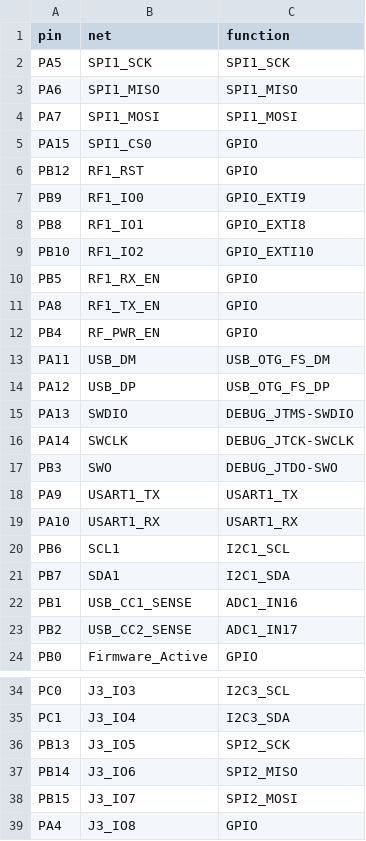
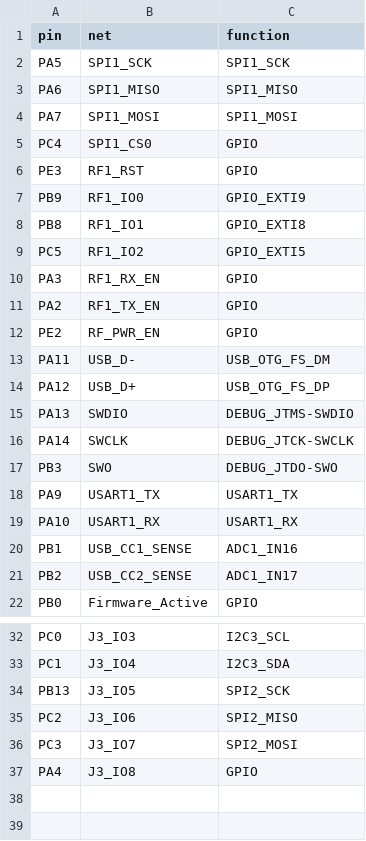
Before and after one commit to proveskit/proves-radio-stick, a CSV file: proves_radio_stick_V3/pinmap/pinmap.csv, drawn as a sheet; only a part is shown, gaps mark what is left out.

```diff
--- a/proves_radio_stick_V3/pinmap/pinmap.csv
+++ b/proves_radio_stick_V3/pinmap/pinmap.csv
@@ -4,12 +4,12 @@ PA6,SPI1_MISO,SPI1_MISO
 PA7,SPI1_MOSI,SPI1_MOSI
-PA15,SPI1_CS0,GPIO
-PB12,RF1_RST,GPIO
+PC4,SPI1_CS0,GPIO
+PE3,RF1_RST,GPIO
 PB9,RF1_IO0,GPIO_EXTI9
 PB8,RF1_IO1,GPIO_EXTI8
-PB10,RF1_IO2,GPIO_EXTI10
-PB5,RF1_RX_EN,GPIO
-PA8,RF1_TX_EN,GPIO
-PB4,RF_PWR_EN,GPIO
-PA11,USB_DM,USB_OTG_FS_DM
-PA12,USB_DP,USB_OTG_FS_DP
+PC5,RF1_IO2,GPIO_EXTI5
+PA3,RF1_RX_EN,GPIO
+PA2,RF1_TX_EN,GPIO
+PE2,RF_PWR_EN,GPIO
+PA11,USB_D-,USB_OTG_FS_DM
+PA12,USB_D+,USB_OTG_FS_DP
 PA13,SWDIO,DEBUG_JTMS-SWDIO
@@ -19,4 +19,2 @@ PA9,USART1_TX,USART1_TX
 PA10,USART1_RX,USART1_RX
-PB6,SCL1,I2C1_SCL
-PB7,SDA1,I2C1_SDA
 PB1,USB_CC1_SENSE,ADC1_IN16
@@ -36,4 +34,4 @@ PC1,J3_IO4,I2C3_SDA
 PB13,J3_IO5,SPI2_SCK
-PB14,J3_IO6,SPI2_MISO
-PB15,J3_IO7,SPI2_MOSI
+PC2,J3_IO6,SPI2_MISO
+PC3,J3_IO7,SPI2_MOSI
 PA4,J3_IO8,GPIO
```
Also changed, not shown: 3 other files.
